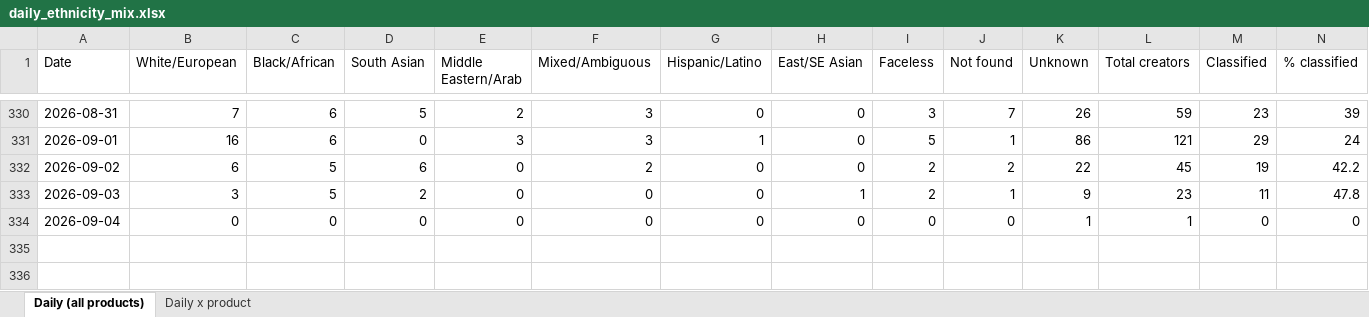
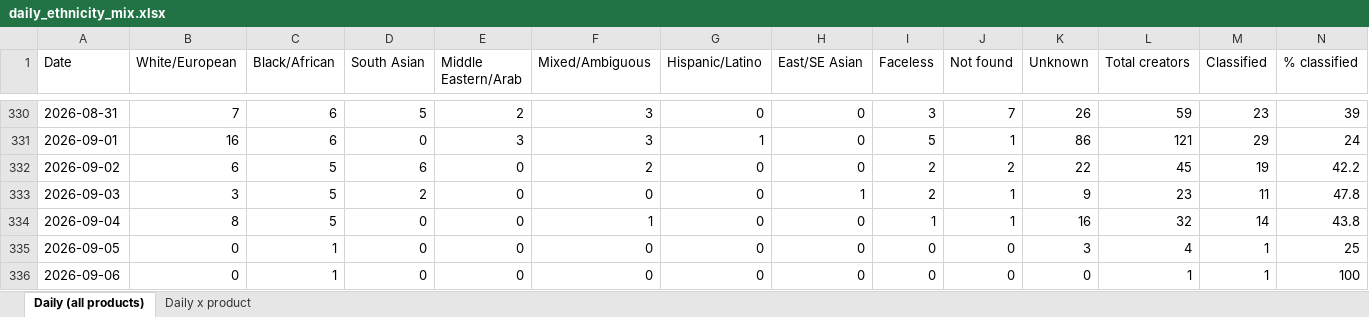
Before and after one commit to aviralgarg-commits/vahdam-sampling-dashboard, an Excel workbook: daily_ethnicity_mix.xlsx, sheet Daily (all products), drawn as a sheet; only a part is shown, gaps mark what is left out; values as stored, in another font and other column widths than the file's, no borders; the diff names each change by its address in the sheet, - before the commit and + after, or states it on an @@ line.

```diff
--- a/daily_ethnicity_mix.xlsx (sheet Daily (all products))
+++ b/daily_ethnicity_mix.xlsx (sheet Daily (all products))
-B334 (White/European): 0
+B334 (White/European): 8
-C334 (Black/African): 0
+C334 (Black/African): 5
-F334 (Mixed/Ambiguous): 0
+F334 (Mixed/Ambiguous): 1
-I334 (Faceless): 0
+I334 (Faceless): 1
-J334 (Not found): 0
+J334 (Not found): 1
-K334 (Unknown): 1
+K334 (Unknown): 16
-L334 (Total creators): 1
+L334 (Total creators): 32
-M334 (Classified): 0
+M334 (Classified): 14
-N334 (% classified): 0
+N334 (% classified): 43.8
+row 335: 2026-09-05 | 0 | 1 | 0 | 0 | 0 | 0 | 0 | 0 | 0 | 3 | 4 | 1 | 25
+row 336: 2026-09-06 | 0 | 1 | 0 | 0 | 0 | 0 | 0 | 0 | 0 | 0 | 1 | 1 | 100
```
Also changed, not shown: sheet Daily x product, daily_product_units.xlsx, daily_slab_mix.xlsx, 12 other files.
